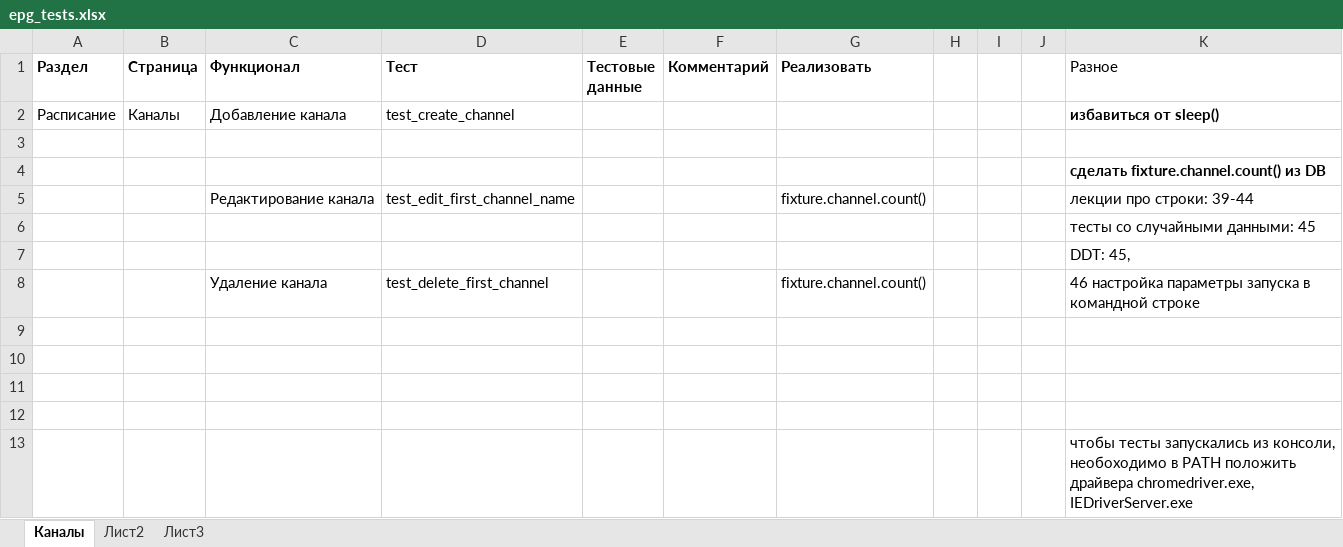
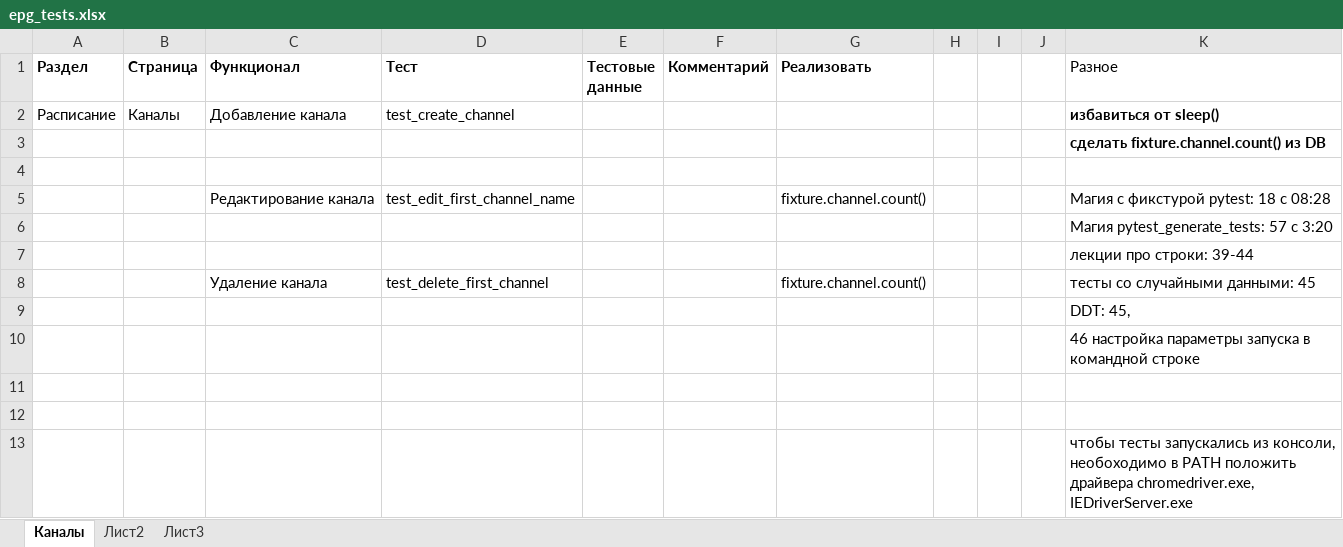
Before and after one commit to alazanman/py_epg_tests, an Excel workbook: epg_tests.xlsx, sheet Каналы, drawn as a sheet; values as stored, in another font and other column widths than the file's, no borders; removed rows and columns are numbered as before the commit, all else as after; the diff names each change by its address in the sheet, - before the commit and + after, or states it on an @@ line.

Commit message:
data package, channels module

```diff
--- a/epg_tests.xlsx (sheet Каналы)
+++ b/epg_tests.xlsx (sheet Каналы)
@@ row 4 moved to row 3: сделать fixture.channel.count() из DB @@
-K5 (Разное): лекции про строки: 39-44
+K5 (Разное): Магия с фикстурой pytest: 18 с 08:28
-K6 (Разное): тесты со случайными данными: 45
+K6 (Разное): Магия pytest_generate_tests: 57 с 3:20
+row 7:  |  |  |  |  |  |  |  |  |  | лекции про строки: 39-44
+row 8:  |  | Удаление канала | test_delete_first_channel |  |  | fixture.channel.count() |  |  |  | тесты со случайными данными: 45
-row 8:  |  | Удаление канала | test_delete_first_channel |  |  | fixture.channel.count() |  |  |  | 46 настройка параметры запуска в командной строке
-K10 (Разное): (empty)
+K10 (Разное): 46 настройка параметры запуска в командной строке
-row 10: (empty)
```
Also changed, not shown: 4 other files.
